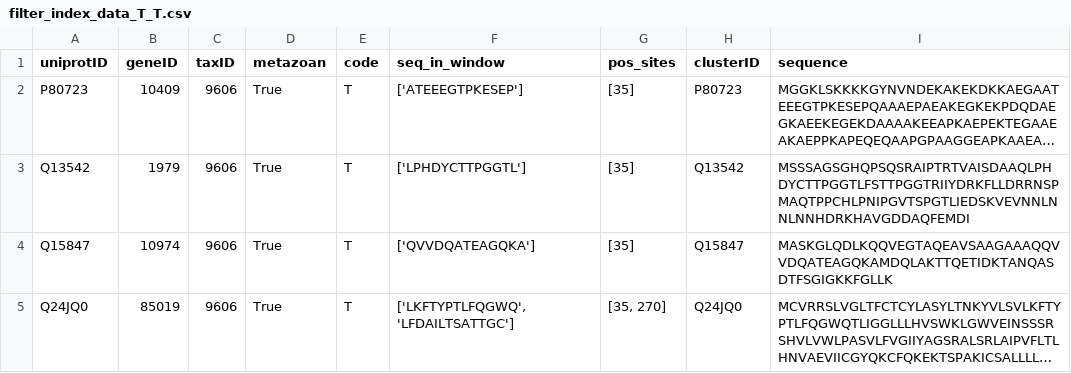
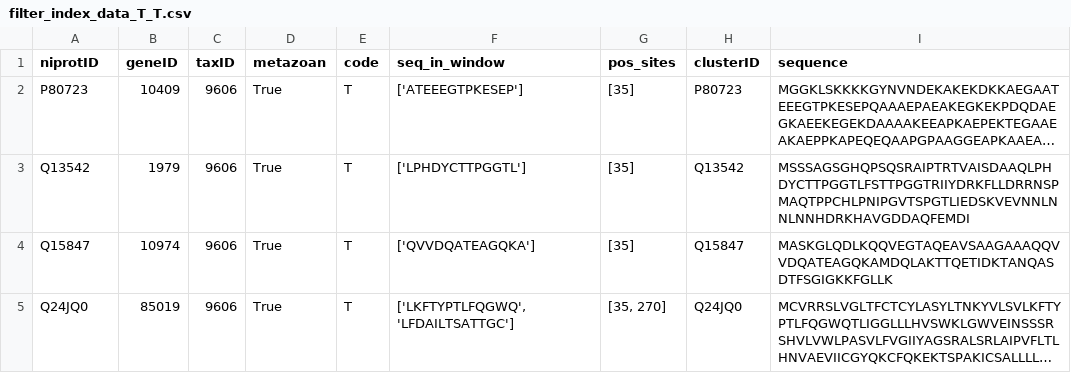
Before and after one commit to ZoeBrunet/phosphorylation_prediction, a CSV file: data_for_test/csv/T/filter_index_data_T_T.csv, drawn as a sheet; long unchanged cells end in …; the diff names each change by its address in the sheet, - before the commit and + after, or states it on an @@ line.

```diff
--- a/data_for_test/csv/T/filter_index_data_T_T.csv
+++ b/data_for_test/csv/T/filter_index_data_T_T.csv
-A1: uniprotID
+A1: niprotID
```
Also changed, not shown: data_for_test/csv/H/index_data_H_H.csv, data_for_test/csv/H/index_neg_H.csv, 22 other files.
